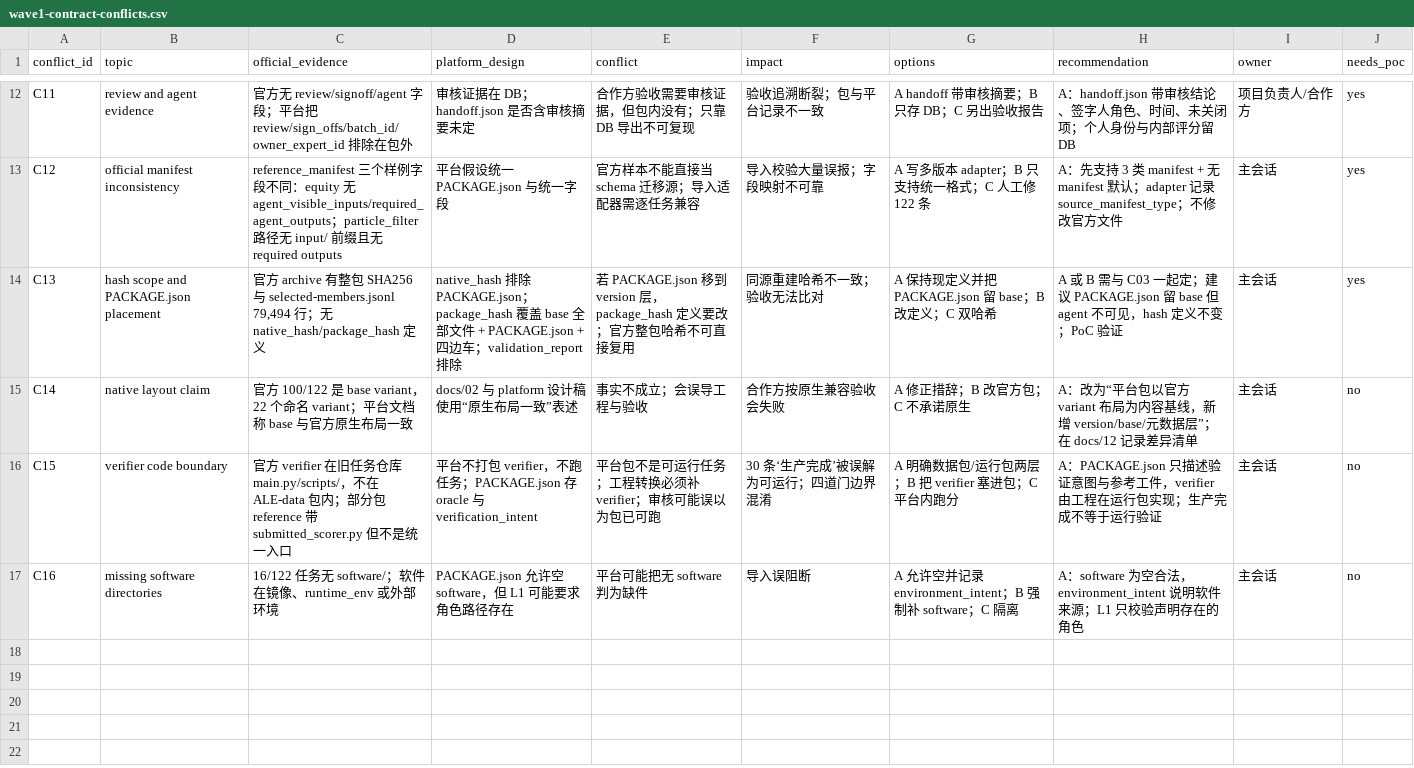
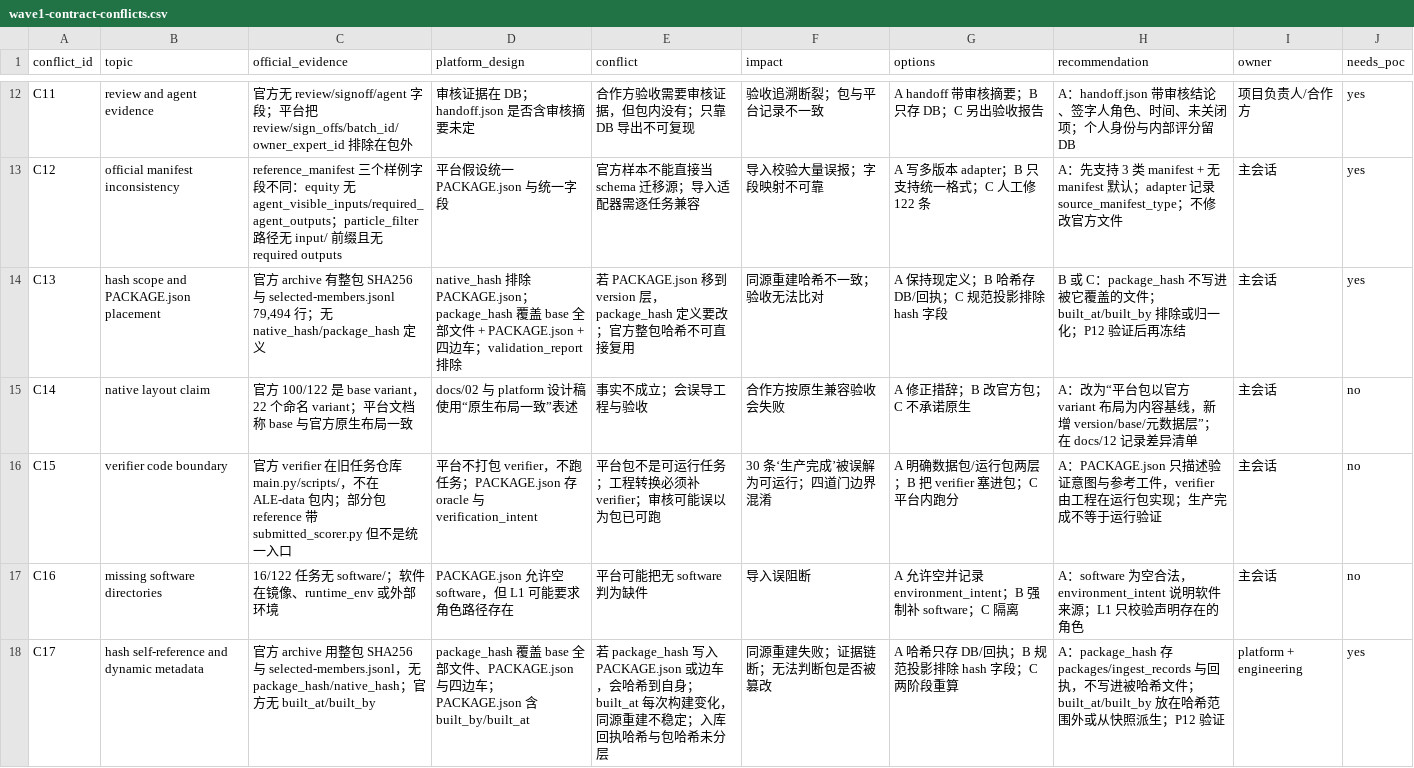
Before and after one commit to Luckydajiupro/ale-500-design, a CSV file: docs/data/wave1-contract-conflicts.csv, drawn as a sheet; only a part is shown, gaps mark what is left out.

Commit message:
docs: close PR21 revisions for hash and expert manual

```diff
--- a/docs/data/wave1-contract-conflicts.csv
+++ b/docs/data/wave1-contract-conflicts.csv
@@ -13,3 +13,3 @@ C11,review and agent evidence,官方无 review/signoff/agent 字段；平台把
 C12,official manifest inconsistency,reference_manifest 三个样例字段不同：equity 无 agent_visible_inputs/required_agent_outputs；particle_filter 路径无 input/ 前缀且无 required outputs,平台假设统一 PACKAGE.json 与统一字段,官方样本不能直接当 schema 迁移源；导入适配器需逐任务兼容,导入校验大量误报；字段映射不可靠,A 写多版本 adapter；B 只支持统一格式；C 人工修 122 条,A：先支持 3 类 manifest + 无 manifest 默认；adapter 记录 source_manifest_type；不修改官方文件,主会话,yes
-C13,hash scope and PACKAGE.json placement,"官方 archive 有整包 SHA256 与 selected-members.jsonl 79,494 行；无 native_hash/package_hash 定义",native_hash 排除 PACKAGE.json；package_hash 覆盖 base 全部文件 + PACKAGE.json + 四边车；validation_report 排除,若 PACKAGE.json 移到 version 层，package_hash 定义要改；官方整包哈希不可直接复用,同源重建哈希不一致；验收无法比对,A 保持现定义并把 PACKAGE.json 留 base；B 改定义；C 双哈希,A 或 B 需与 C03 一起定；建议 PACKAGE.json 留 base 但 agent 不可见，hash 定义不变；PoC 验证,主会话,yes
+C13,hash scope and PACKAGE.json placement,"官方 archive 有整包 SHA256 与 selected-members.jsonl 79,494 行；无 native_hash/package_hash 定义",native_hash 排除 PACKAGE.json；package_hash 覆盖 base 全部文件 + PACKAGE.json + 四边车；validation_report 排除,若 PACKAGE.json 移到 version 层，package_hash 定义要改；官方整包哈希不可直接复用,同源重建哈希不一致；验收无法比对,A 保持现定义；B 哈希存 DB/回执；C 规范投影排除 hash 字段,B 或 C：package_hash 不写进被它覆盖的文件；built_at/built_by 排除或归一化；P12 验证后再冻结,主会话,yes
 C14,native layout claim,官方 100/122 是 base variant，22 个命名 variant；平台文档称 base 与官方原生布局一致,docs/02 与 platform 设计稿使用“原生布局一致”表述,事实不成立；会误导工程与验收,合作方按原生兼容验收会失败,A 修正措辞；B 改官方包；C 不承诺原生,A：改为“平台包以官方 variant 布局为内容基线，新增 version/base/元数据层”；在 docs/12 记录差异清单,主会话,no
@@ -17 +17,2 @@ C15,verifier code boundary,官方 verifier 在旧任务仓库 main.py/scripts/
 C16,missing software directories,16/122 任务无 software/；软件在镜像、runtime_env 或外部环境,PACKAGE.json 允许空 software，但 L1 可能要求角色路径存在,平台可能把无 software 判为缺件,导入误阻断,A 允许空并记录 environment_intent；B 强制补 software；C 隔离,A：software 为空合法，environment_intent 说明软件来源；L1 只校验声明存在的角色,主会话,no
+C17,hash self-reference and dynamic metadata,官方 archive 用整包 SHA256 与 selected-members.jsonl，无 package_hash/native_hash；官方无 built_at/built_by,package_hash 覆盖 base 全部文件、PACKAGE.json 与四边车；PACKAGE.json 含 built_by/built_at,若 package_hash 写入 PACKAGE.json 或边车，会哈希到自身；built_at 每次构建变化，同源重建不稳定；入库回执哈希与包哈希未分层,同源重建失败；证据链断；无法判断包是否被篡改,A 哈希只存 DB/回执；B 规范投影排除 hash 字段；C 两阶段重算,A：package_hash 存 packages/ingest_records 与回执，不写进被哈希文件；built_at/built_by 放在哈希范围外或从快照派生；P12 验证,platform + engineering,yes
```
Also changed, not shown: docs/data/wave1-canonical-task-source.csv, docs/data/wave1-open-decisions.csv, 6 other files.
